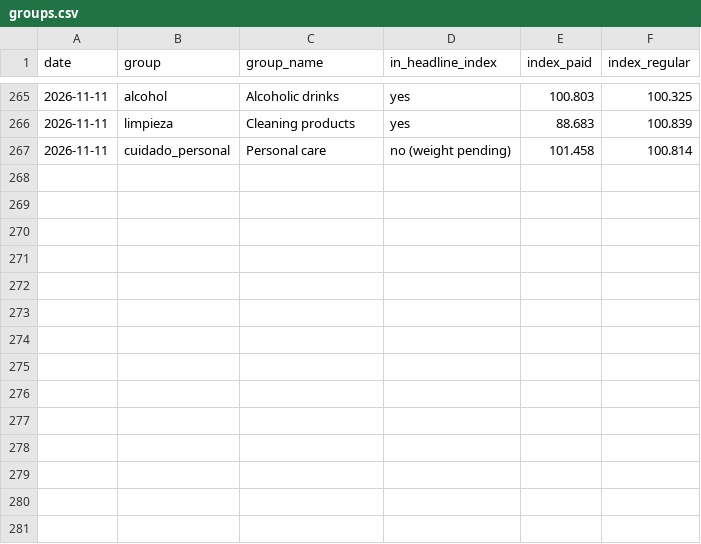
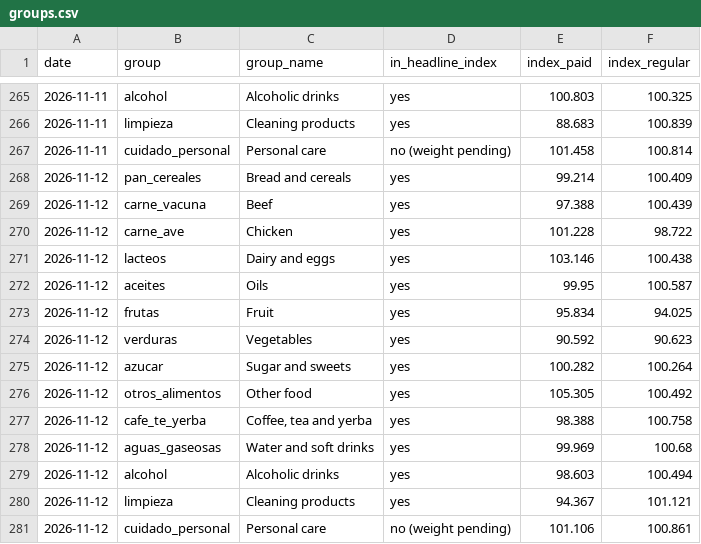
Before and after one commit to ramonpepapolo-lang/la-canasta, a CSV file: index/groups.csv, drawn as a sheet; only a part is shown, gaps mark what is left out.

Commit message:
Prices and index for 2026-11-12

```diff
--- a/index/groups.csv
+++ b/index/groups.csv
@@ -267 +267,15 @@ date,group,group_name,in_headline_index,index_paid,index_regular
 2026-11-11,cuidado_personal,Personal care,no (weight pending),101.458,100.814
+2026-11-12,pan_cereales,Bread and cereals,yes,99.214,100.409
+2026-11-12,carne_vacuna,Beef,yes,97.388,100.439
+2026-11-12,carne_ave,Chicken,yes,101.228,98.722
+2026-11-12,lacteos,Dairy and eggs,yes,103.146,100.438
+2026-11-12,aceites,Oils,yes,99.95,100.587
+2026-11-12,frutas,Fruit,yes,95.834,94.025
+2026-11-12,verduras,Vegetables,yes,90.592,90.623
+2026-11-12,azucar,Sugar and sweets,yes,100.282,100.264
+2026-11-12,otros_alimentos,Other food,yes,105.305,100.492
+2026-11-12,cafe_te_yerba,"Coffee, tea and yerba",yes,98.388,100.758
+2026-11-12,aguas_gaseosas,Water and soft drinks,yes,99.969,100.68
+2026-11-12,alcohol,Alcoholic drinks,yes,98.603,100.494
+2026-11-12,limpieza,Cleaning products,yes,94.367,101.121
+2026-11-12,cuidado_personal,Personal care,no (weight pending),101.106,100.861
```
Also changed, not shown: index/daily.csv, index/monthly.csv, 23 other files.
